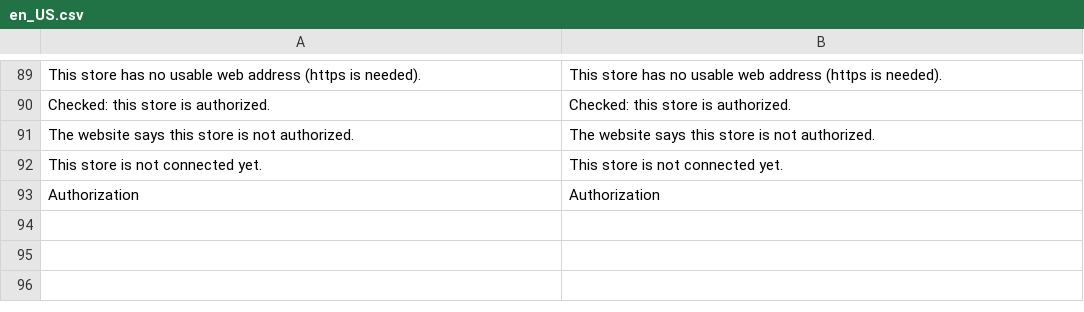
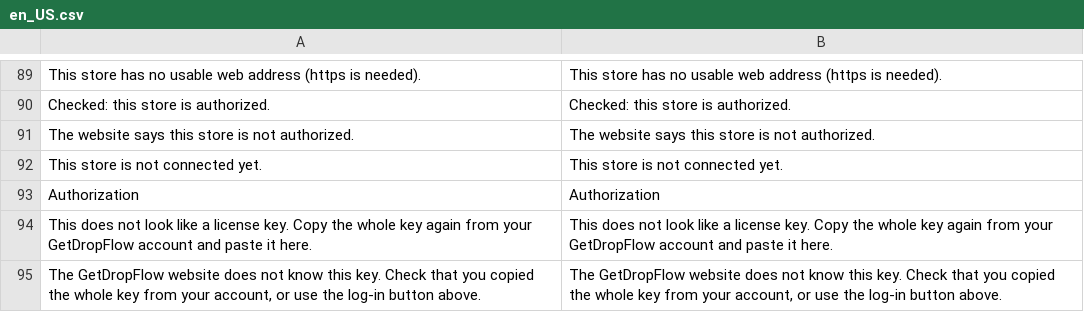
Before and after one commit to jinguoren11/free-shipping-bar-magento, a CSV file: i18n/en_US.csv, drawn as a sheet; only a part is shown, gaps mark what is left out; the diff names each change by its address in the sheet, - before the commit and + after, or states it on an @@ line.

```diff
--- a/i18n/en_US.csv
+++ b/i18n/en_US.csv
+row 94: This does not look like a license key. Copy the whole key again from your GetDropFlow account and paste it here. | This does not look like a license key. Copy the whole key again from your GetDropFlow account and paste it here.
+row 95: The GetDropFlow website does not know this key. Check that you copied the whole key from your account, or use the log-in button above. | The GetDropFlow website does not know this key. Check that you copied the whole key from your account, or use the log-in button above.
```
Also changed, not shown: i18n/es_ES.csv, i18n/zh_Hans_CN.csv, 11 other files.
